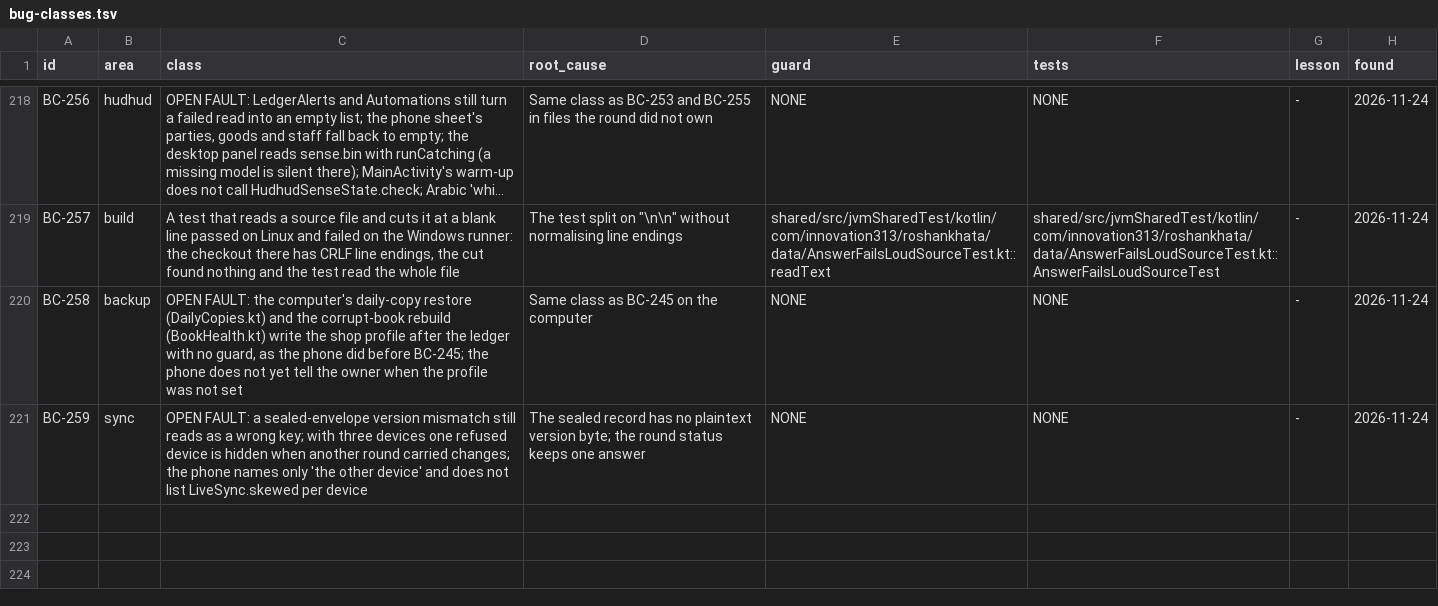
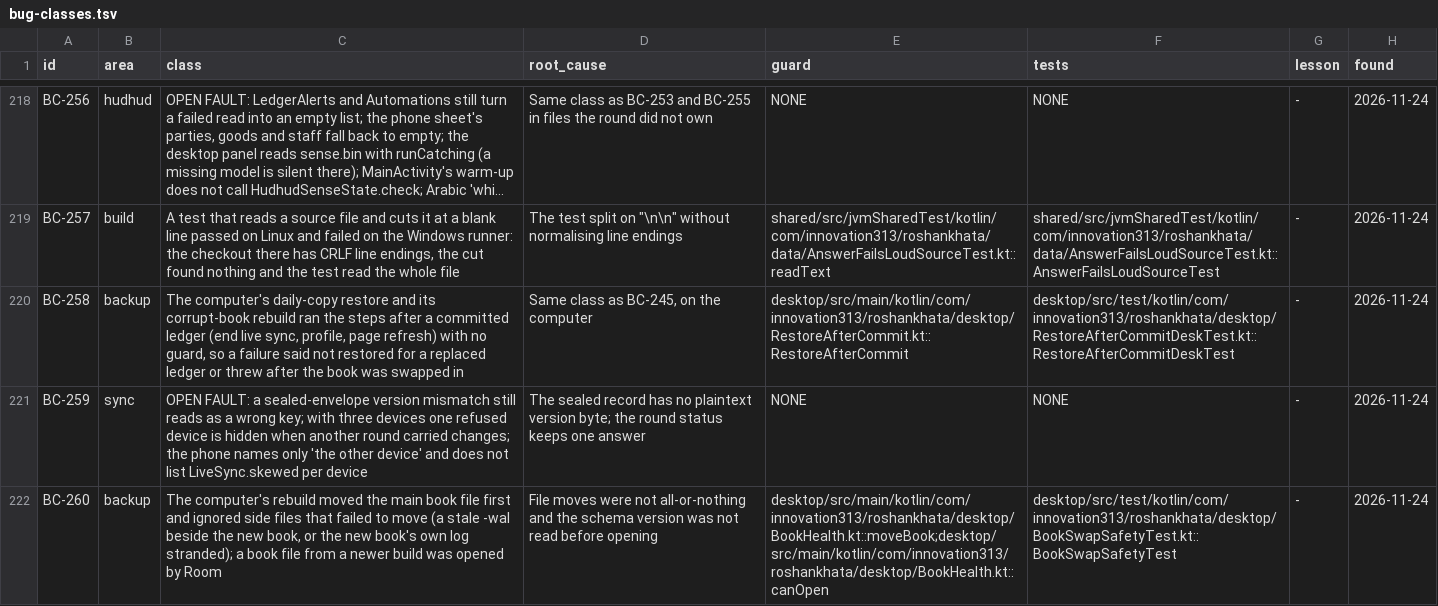
Before and after one commit to aliehtisham052-dotcom/RoshanKhata, a TSV file: docs/bug-classes.tsv, drawn as a sheet; only a part is shown, gaps mark what is left out; long unchanged cells end in …; the diff names each change by its address in the sheet, - before the commit and + after, or states it on an @@ line.

```diff
--- a/docs/bug-classes.tsv
+++ b/docs/bug-classes.tsv
-C220 (class): OPEN FAULT: the computer's daily-copy restore (DailyCopies.kt) and the corrupt-book rebuild (BookHealth.kt) write the shop profile after the ledger with no guard, as the phone did before BC-245; the phone does not yet tell the owner when the profile was not set
+C220 (class): The computer's daily-copy restore and its corrupt-book rebuild ran the steps after a committed ledger (end live sync, profile, page refresh) with no guard, so a failure said not restored for a replaced ledger or threw after the book was swapped in
-D220 (root_cause): Same class as BC-245 on the computer
+D220 (root_cause): Same class as BC-245, on the computer
-E220 (guard): NONE
+E220 (guard): desktop/src/main/kotlin/com/innovation313/roshankhata/desktop/RestoreAfterCommit.kt::RestoreAfterCommit
-F220 (tests): NONE
+F220 (tests): desktop/src/test/kotlin/com/innovation313/roshankhata/desktop/RestoreAfterCommitDeskTest.kt::RestoreAfterCommitDeskTest
+row 222: BC-260 | backup | The computer's rebuild moved the main book file first and ignored side files that failed to move (a stale -wal beside the new book, or the new book's own log stranded); a book file from a newer build was opened by Room | File moves were not all-or-nothing and the schema version was not read before opening | desktop/src/main/kotlin/com/innovation313/roshankhata/desktop/BookHealth.kt::moveBook;desktop/src/main/kotlin/com/innovation313/roshankhata/desktop/BookHealth.kt::canOpen | desktop/src/test/kotlin/com/innovation313/roshankhata/desktop/BookSwapSafetyTest.kt::BookSwapSafetyTest | - | 2026-11-24
```
Also changed, not shown: docs/work-status.tsv, 5 other files.
